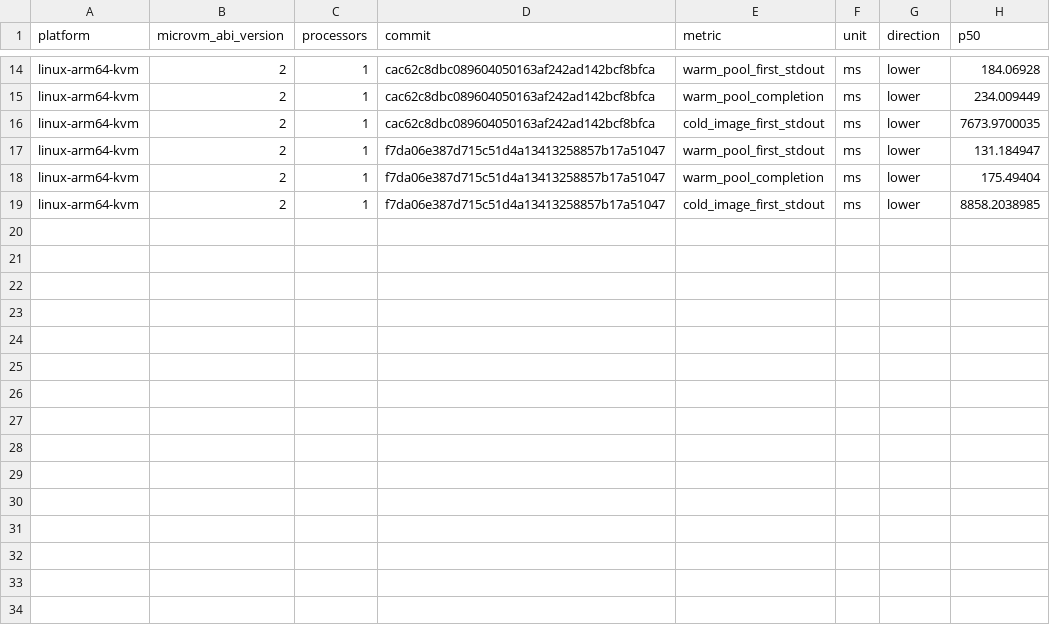
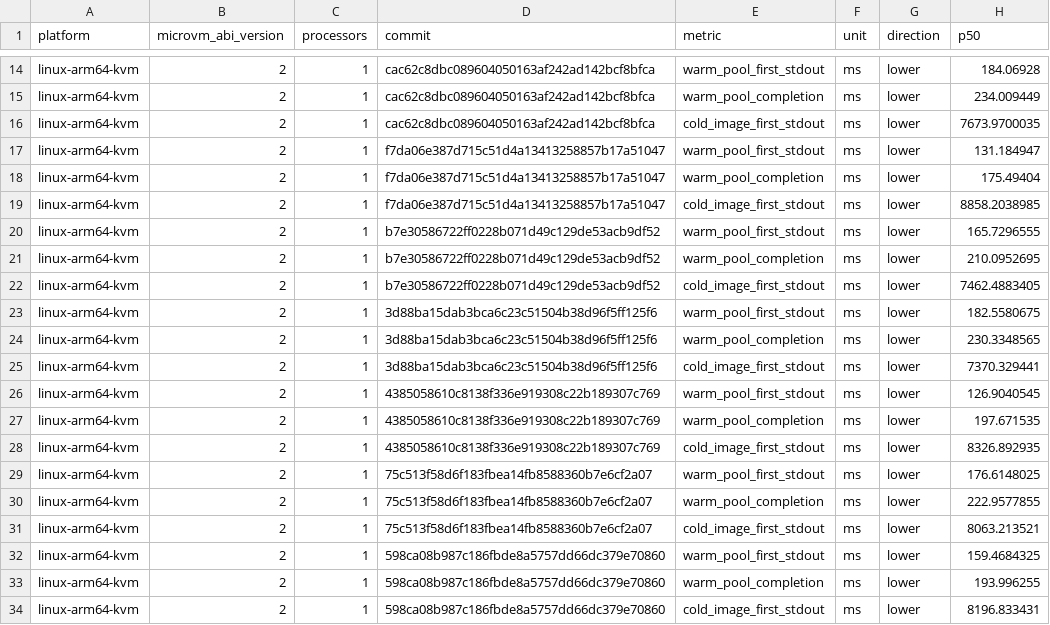
Before and after one commit to maceip/nvx, a CSV file: data/warm/linux-arm64-kvm-microvm-v2-1vcpu.csv, drawn as a sheet; only a part is shown, gaps mark what is left out.

```diff
--- a/data/warm/linux-arm64-kvm-microvm-v2-1vcpu.csv
+++ b/data/warm/linux-arm64-kvm-microvm-v2-1vcpu.csv
@@ -19 +19,16 @@ linux-arm64-kvm,2,1,f7da06e387d715c51d4a13413258857b17a51047,warm_pool_completio
 linux-arm64-kvm,2,1,f7da06e387d715c51d4a13413258857b17a51047,cold_image_first_stdout,ms,lower,8858.2038985
+linux-arm64-kvm,2,1,b7e30586722ff0228b071d49c129de53acb9df52,warm_pool_first_stdout,ms,lower,165.7296555
+linux-arm64-kvm,2,1,b7e30586722ff0228b071d49c129de53acb9df52,warm_pool_completion,ms,lower,210.0952695
+linux-arm64-kvm,2,1,b7e30586722ff0228b071d49c129de53acb9df52,cold_image_first_stdout,ms,lower,7462.4883405
+linux-arm64-kvm,2,1,3d88ba15dab3bca6c23c51504b38d96f5ff125f6,warm_pool_first_stdout,ms,lower,182.5580675
+linux-arm64-kvm,2,1,3d88ba15dab3bca6c23c51504b38d96f5ff125f6,warm_pool_completion,ms,lower,230.3348565
+linux-arm64-kvm,2,1,3d88ba15dab3bca6c23c51504b38d96f5ff125f6,cold_image_first_stdout,ms,lower,7370.329441
+linux-arm64-kvm,2,1,4385058610c8138f336e919308c22b189307c769,warm_pool_first_stdout,ms,lower,126.9040545
+linux-arm64-kvm,2,1,4385058610c8138f336e919308c22b189307c769,warm_pool_completion,ms,lower,197.671535
+linux-arm64-kvm,2,1,4385058610c8138f336e919308c22b189307c769,cold_image_first_stdout,ms,lower,8326.892935
+linux-arm64-kvm,2,1,75c513f58d6f183fbea14fb8588360b7e6cf2a07,warm_pool_first_stdout,ms,lower,176.6148025
+linux-arm64-kvm,2,1,75c513f58d6f183fbea14fb8588360b7e6cf2a07,warm_pool_completion,ms,lower,222.9577855
+linux-arm64-kvm,2,1,75c513f58d6f183fbea14fb8588360b7e6cf2a07,cold_image_first_stdout,ms,lower,8063.213521
+linux-arm64-kvm,2,1,598ca08b987c186fbde8a5757dd66dc379e70860,warm_pool_first_stdout,ms,lower,159.4684325
+linux-arm64-kvm,2,1,598ca08b987c186fbde8a5757dd66dc379e70860,warm_pool_completion,ms,lower,193.996255
+linux-arm64-kvm,2,1,598ca08b987c186fbde8a5757dd66dc379e70860,cold_image_first_stdout,ms,lower,8196.833431
```
Also changed, not shown: data/warm/darwin-arm64-hvf-microvm-v2-1vcpu.csv, 3 other files.
